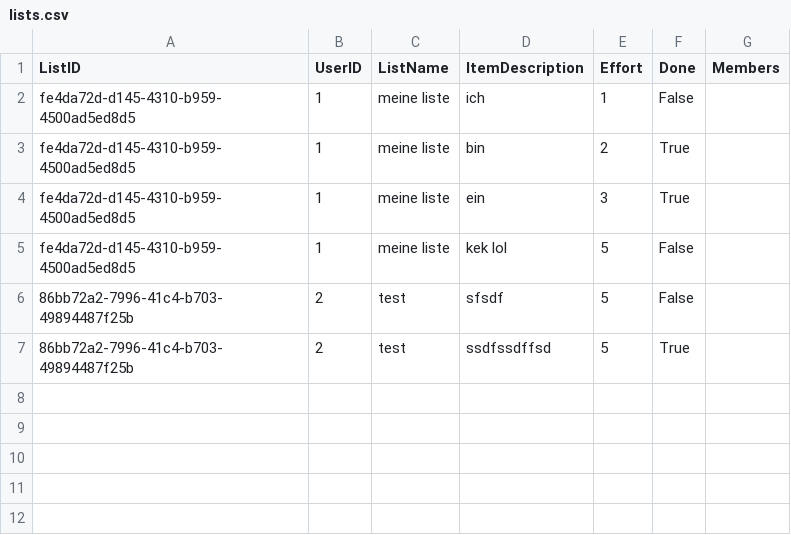
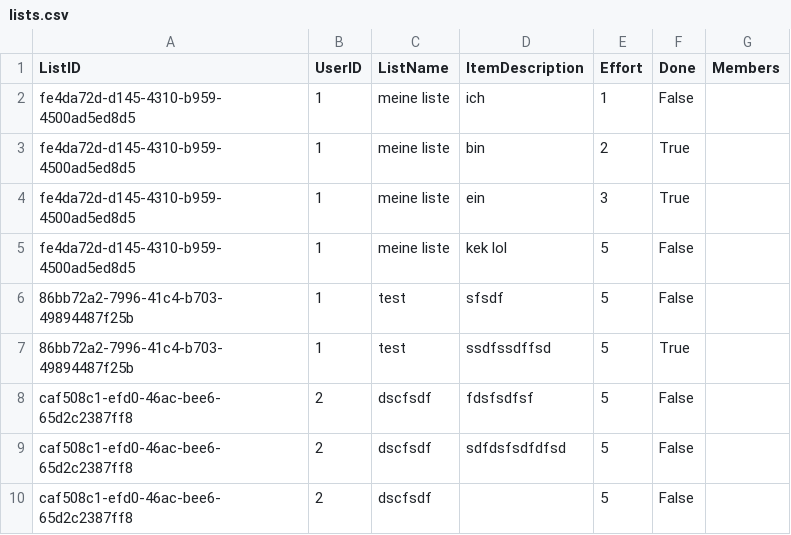
Before and after one commit to Rudic1/Project-TDC_fork, a CSV file: code/TDC/TDC/Data/lists.csv, drawn as a sheet.

Commit message:
A User can safe and loa his own lists

```diff
--- a/code/TDC/TDC/Data/lists.csv
+++ b/code/TDC/TDC/Data/lists.csv
@@ -5,3 +5,6 @@ fe4da72d-d145-4310-b959-4500ad5ed8d5;1;meine liste;ein;3;True
 fe4da72d-d145-4310-b959-4500ad5ed8d5;1;meine liste;kek lol;5;False
-86bb72a2-7996-41c4-b703-49894487f25b;2;test;sfsdf;5;False
-86bb72a2-7996-41c4-b703-49894487f25b;2;test;ssdfssdffsd;5;True
+86bb72a2-7996-41c4-b703-49894487f25b;1;test;sfsdf;5;False
+86bb72a2-7996-41c4-b703-49894487f25b;1;test;ssdfssdffsd;5;True
+caf508c1-efd0-46ac-bee6-65d2c2387ff8;2;dscfsdf;fdsfsdfsf;5;False
+caf508c1-efd0-46ac-bee6-65d2c2387ff8;2;dscfsdf;sdfdsfsdfdfsd;5;False
+caf508c1-efd0-46ac-bee6-65d2c2387ff8;2;dscfsdf;;5;False
```
Also changed, not shown: 2 other files.
